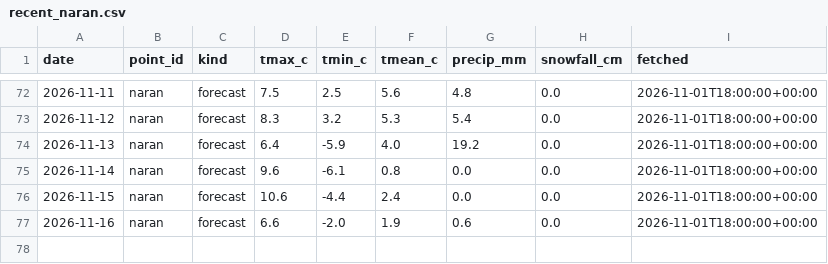
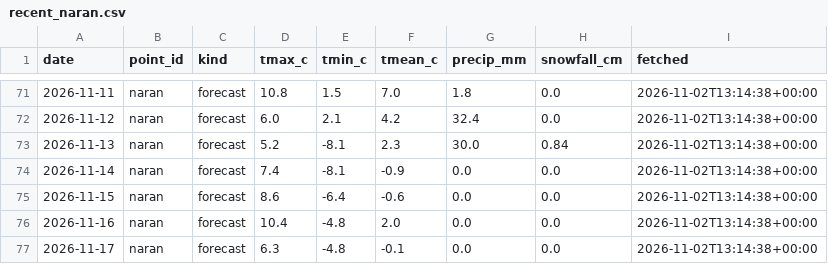
Before and after one commit to arooj-zehra/pakistan-water-watch, a CSV file: data/weather/recent_naran.csv, drawn as a sheet; only a part is shown, gaps mark what is left out; the diff covers the shown part only.

```diff
--- a/data/weather/recent_naran.csv
+++ b/data/weather/recent_naran.csv
@@ -72,6 +71,7 @@ date,point_id,kind,tmax_c,tmin_c,tmean_c,precip_mm,snowfall_cm,fetched
-2026-11-11,naran,forecast,7.5,2.5,5.6,4.8,0.0,2026-11-01T18:00:00+00:00
-2026-11-12,naran,forecast,8.3,3.2,5.3,5.4,0.0,2026-11-01T18:00:00+00:00
-2026-11-13,naran,forecast,6.4,-5.9,4.0,19.2,0.0,2026-11-01T18:00:00+00:00
-2026-11-14,naran,forecast,9.6,-6.1,0.8,0.0,0.0,2026-11-01T18:00:00+00:00
-2026-11-15,naran,forecast,10.6,-4.4,2.4,0.0,0.0,2026-11-01T18:00:00+00:00
-2026-11-16,naran,forecast,6.6,-2.0,1.9,0.6,0.0,2026-11-01T18:00:00+00:00
+2026-11-11,naran,forecast,10.8,1.5,7.0,1.8,0.0,2026-11-02T13:14:38+00:00
+2026-11-12,naran,forecast,6.0,2.1,4.2,32.4,0.0,2026-11-02T13:14:38+00:00
+2026-11-13,naran,forecast,5.2,-8.1,2.3,30.0,0.84,2026-11-02T13:14:38+00:00
+2026-11-14,naran,forecast,7.4,-8.1,-0.9,0.0,0.0,2026-11-02T13:14:38+00:00
+2026-11-15,naran,forecast,8.6,-6.4,-0.6,0.0,0.0,2026-11-02T13:14:38+00:00
+2026-11-16,naran,forecast,10.4,-4.8,2.0,0.0,0.0,2026-11-02T13:14:38+00:00
+2026-11-17,naran,forecast,6.3,-4.8,-0.1,0.0,0.0,2026-11-02T13:14:38+00:00
```
Also changed, not shown: 1 removed row and 101 edited cells elsewhere in this file, data/forecasts/issued.csv, data/inventory/news/app_posts.csv, 18 other files.
